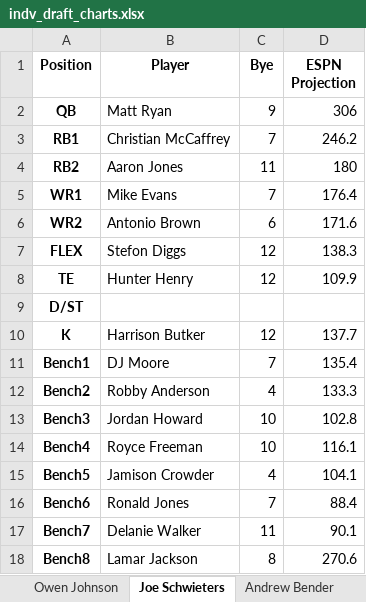
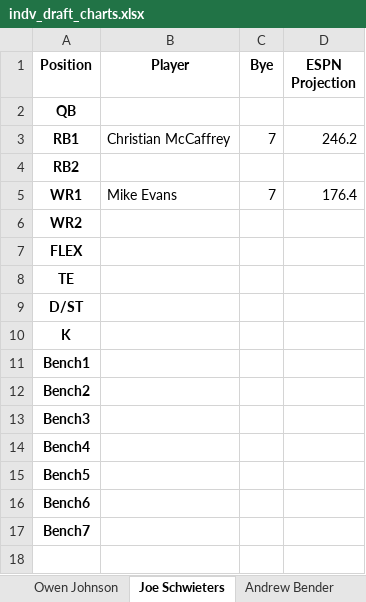
Before and after one commit to benderas7/sjp-ff, an Excel workbook: 2019/indv_draft_charts.xlsx, sheet Joe Schwieters, drawn as a sheet; values as stored, in another font and other column widths than the file's, no borders; the diff names each change by its address in the sheet, - before the commit and + after, or states it on an @@ line.

```diff
--- a/2019/indv_draft_charts.xlsx (sheet Joe Schwieters)
+++ b/2019/indv_draft_charts.xlsx (sheet Joe Schwieters)
-B2 (Player): Matt Ryan
+B2 (Player): (empty)
-C2 (Bye): 9
+C2 (Bye): (empty)
-D2 (ESPN Projection): 306
+D2 (ESPN Projection): (empty)
-B4 (Player): Aaron Jones
+B4 (Player): (empty)
-C4 (Bye): 11
+C4 (Bye): (empty)
-D4 (ESPN Projection): 180
+D4 (ESPN Projection): (empty)
-B6 (Player): Antonio Brown
+B6 (Player): (empty)
-C6 (Bye): 6
+C6 (Bye): (empty)
-D6 (ESPN Projection): 171.6
+D6 (ESPN Projection): (empty)
-B7 (Player): Stefon Diggs
+B7 (Player): (empty)
-C7:C8 (Bye): 12
+C7:C8 (Bye): (empty)
-D7 (ESPN Projection): 138.3
+D7 (ESPN Projection): (empty)
-B8 (Player): Hunter Henry
+B8 (Player): (empty)
-D8 (ESPN Projection): 109.9
+D8 (ESPN Projection): (empty)
-B10 (Player): Harrison Butker
+B10 (Player): (empty)
-C10 (Bye): 12
+C10 (Bye): (empty)
-D10 (ESPN Projection): 137.7
+D10 (ESPN Projection): (empty)
-B11 (Player): DJ Moore
+B11 (Player): (empty)
-C11 (Bye): 7
+C11 (Bye): (empty)
-D11 (ESPN Projection): 135.4
+D11 (ESPN Projection): (empty)
-B12 (Player): Robby Anderson
+B12 (Player): (empty)
-C12 (Bye): 4
+C12 (Bye): (empty)
-D12 (ESPN Projection): 133.3
+D12 (ESPN Projection): (empty)
-B13 (Player): Jordan Howard
+B13 (Player): (empty)
-C13:C14 (Bye): 10
+C13:C14 (Bye): (empty)
-D13 (ESPN Projection): 102.8
+D13 (ESPN Projection): (empty)
-B14 (Player): Royce Freeman
+B14 (Player): (empty)
-D14 (ESPN Projection): 116.1
+D14 (ESPN Projection): (empty)
-B15 (Player): Jamison Crowder
+B15 (Player): (empty)
-C15 (Bye): 4
+C15 (Bye): (empty)
-D15 (ESPN Projection): 104.1
+D15 (ESPN Projection): (empty)
-B16 (Player): Ronald Jones
+B16 (Player): (empty)
-C16 (Bye): 7
+C16 (Bye): (empty)
-D16 (ESPN Projection): 88.4
+D16 (ESPN Projection): (empty)
-B17 (Player): Delanie Walker
+B17 (Player): (empty)
-C17 (Bye): 11
+C17 (Bye): (empty)
-D17 (ESPN Projection): 90.1
+D17 (ESPN Projection): (empty)
-row 18: Bench8 | Lamar Jackson | 8 | 270.6
```
Also changed, not shown: sheet Max Abdella, sheet Andrew Bender, sheet Garrett Jung, sheet Alex Abdella, sheet Grant Franke, sheet Andrew McGee, 1 more sheet, 2019/draft_results.xlsx, 2019/indv_draft_results.xlsx, 7 other files.
